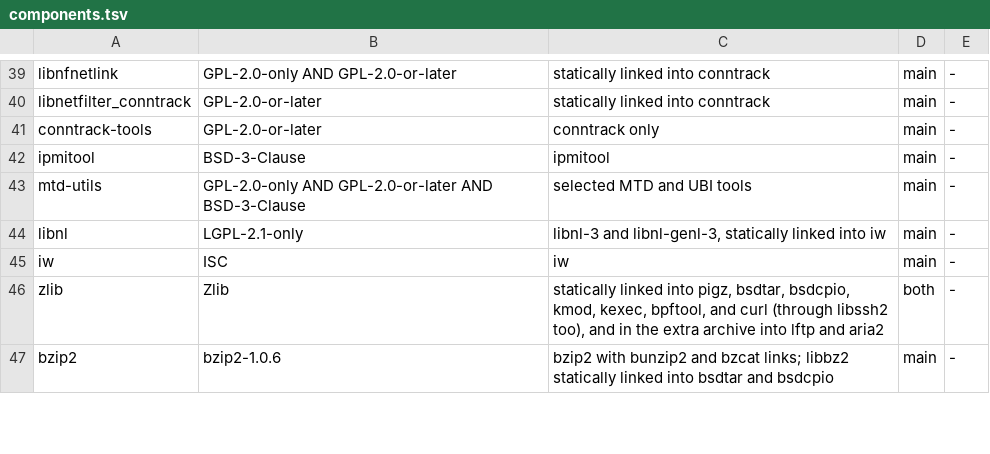
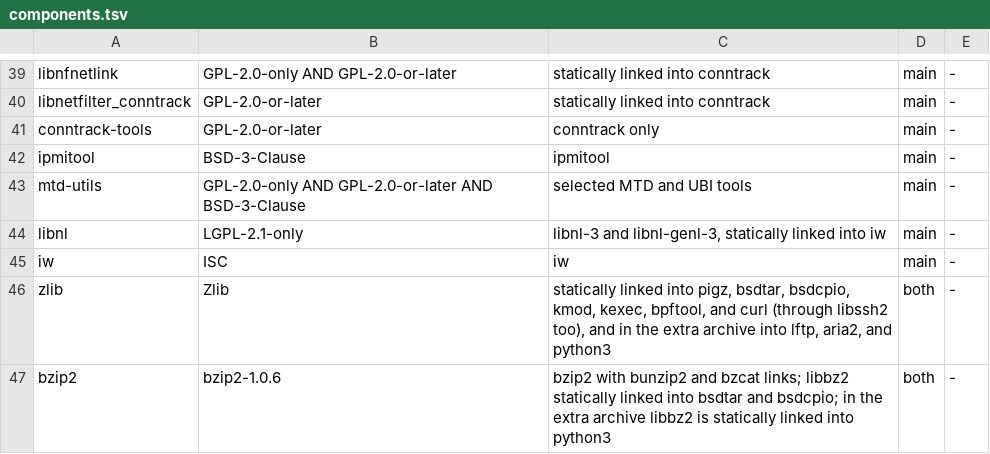
Before and after one commit to 0typos/statics, a TSV file: components.tsv, drawn as a sheet; only a part is shown, gaps mark what is left out; the diff covers the shown part only.

Commit message:
feat: add python3 (CPython) to the extra archive (#44)
* feat: add python3 (CPython) to the extra archive

A fully static CPython 3.15 on all thirteen targets, with every extension
module built in and its standard library, sources and bytecode, in
lib/python315.zip beside the executable.

A new Dockerfile stage builds the interpreter natively from the same pinned
source, as CPython's configure requires one of the same series to cross
build. On 32-bit targets python3 links a second, threaded OpenSSL, since
CPython refuses the shared no-threads build. bzip2, xz, zstd, and sqlite
become libraries of both archives.

* docs: refresh archive sizes for python3

* build: compile the build python in the toolchain stage

Keyed on the python pin alone and carried by the published toolchain image,
so it is compiled once per pin instead of in every architecture's job.

```diff
--- a/components.tsv
+++ b/components.tsv
@@ -45,3 +45,3 @@ libnl|LGPL-2.1-only|libnl-3 and libnl-genl-3, statically linked into iw|main|-
 iw|ISC|iw|main|-
-zlib|Zlib|statically linked into pigz, bsdtar, bsdcpio, kmod, kexec, bpftool, and curl (through libssh2 too), and in the extra archive into lftp and aria2|both|-
-bzip2|bzip2-1.0.6|bzip2 with bunzip2 and bzcat links; libbz2 statically linked into bsdtar and bsdcpio|main|-
+zlib|Zlib|statically linked into pigz, bsdtar, bsdcpio, kmod, kexec, bpftool, and curl (through libssh2 too), and in the extra archive into lftp, aria2, and python3|both|-
+bzip2|bzip2-1.0.6|bzip2 with bunzip2 and bzcat links; libbz2 statically linked into bsdtar and bsdcpio; in the extra archive libbz2 is statically linked into python3|both|-
```
Also changed, not shown: 1 added row and 8 edited cells elsewhere in this file, 17 other files.
